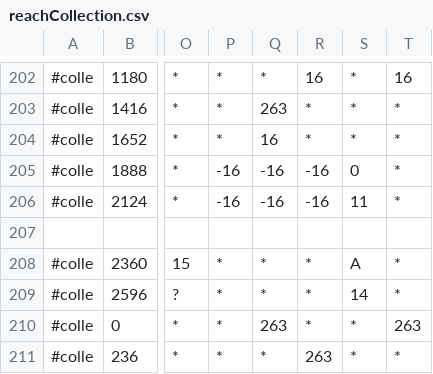
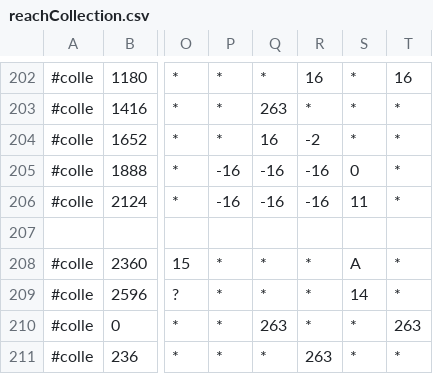
Before and after one commit to M1spark20/Slot_CtrlMaker, a CSV file: Slot_CtrlMaker/data/csv/reachCollection.csv, drawn as a sheet; only a part is shown, gaps mark what is left out; the diff names each change by its address in the sheet, - before the commit and + after, or states it on an @@ line.

```diff
--- a/Slot_CtrlMaker/data/csv/reachCollection.csv
+++ b/Slot_CtrlMaker/data/csv/reachCollection.csv
-R204: *
+R204: -2
```
Also changed, not shown: Slot_CtrlMaker/data/csv/reachPos.csv, 1 other file.
